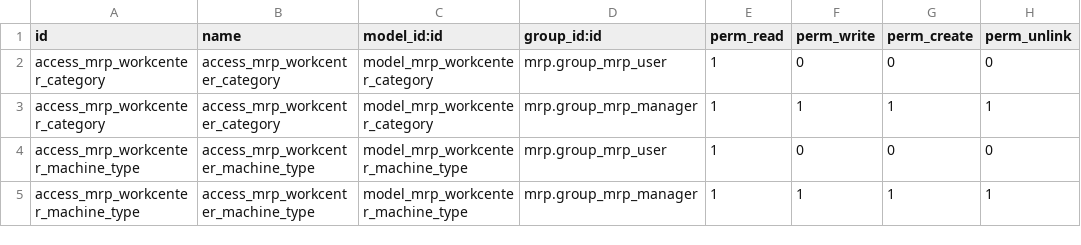
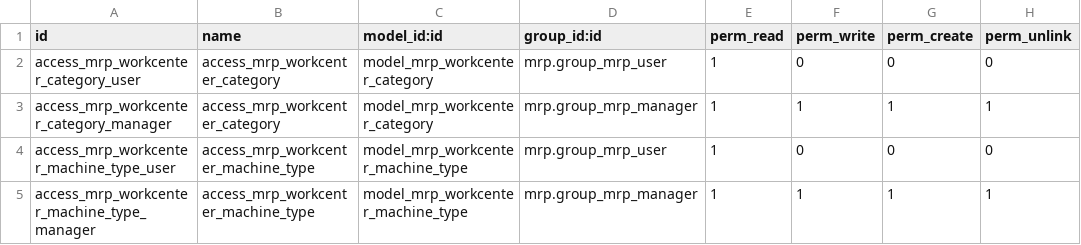
Before and after one commit to SanteLibre/odoo-business-spending-management-quebec-canada, a CSV file: mrp_workcenters_machines/security/ir.model.access.csv, drawn as a sheet.

```diff
--- a/mrp_workcenters_machines/security/ir.model.access.csv
+++ b/mrp_workcenters_machines/security/ir.model.access.csv
@@ -1,5 +1,5 @@
 id,name,model_id:id,group_id:id,perm_read,perm_write,perm_create,perm_unlink
-access_mrp_workcenter_category,access_mrp_workcenter_category,model_mrp_workcenter_category,mrp.group_mrp_user,1,0,0,0
-access_mrp_workcenter_category,access_mrp_workcenter_category,model_mrp_workcenter_category,mrp.group_mrp_manager,1,1,1,1
-access_mrp_workcenter_machine_type,access_mrp_workcenter_machine_type,model_mrp_workcenter_machine_type,mrp.group_mrp_user,1,0,0,0
-access_mrp_workcenter_machine_type,access_mrp_workcenter_machine_type,model_mrp_workcenter_machine_type,mrp.group_mrp_manager,1,1,1,1
+access_mrp_workcenter_category_user,access_mrp_workcenter_category,model_mrp_workcenter_category,mrp.group_mrp_user,1,0,0,0
+access_mrp_workcenter_category_manager,access_mrp_workcenter_category,model_mrp_workcenter_category,mrp.group_mrp_manager,1,1,1,1
+access_mrp_workcenter_machine_type_user,access_mrp_workcenter_machine_type,model_mrp_workcenter_machine_type,mrp.group_mrp_user,1,0,0,0
+access_mrp_workcenter_machine_type_manager,access_mrp_workcenter_machine_type,model_mrp_workcenter_machine_type,mrp.group_mrp_manager,1,1,1,1
```
Also changed, not shown: 23 other files.
